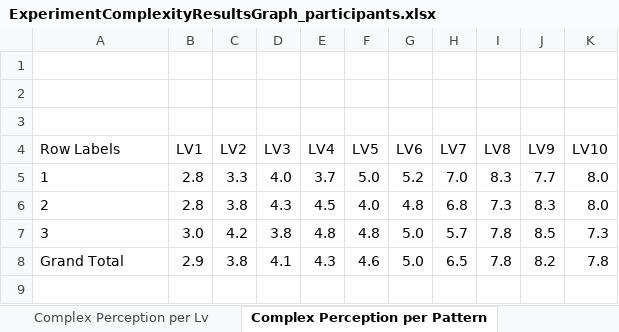
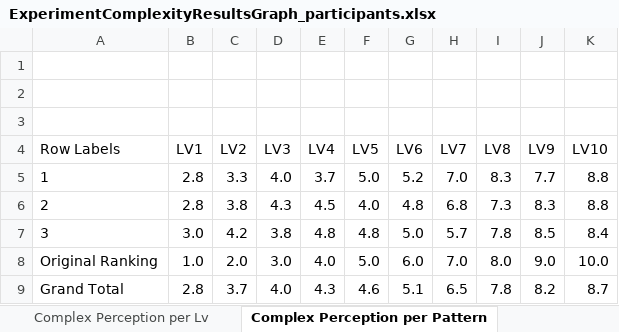
Before and after one commit to arqFabian/Paper2Complexity, an Excel workbook: Excel/ExperimentComplexityResultsGraph_participants.xlsx, sheet Complex Perception per Pattern, drawn as a sheet; values as stored, in another font and other column widths than the file's, no borders; charts and pictures not drawn; addresses are those after the commit; the diff names each change by its address in the sheet, - before the commit and + after, or states it on an @@ line.

```diff
--- a/Excel/ExperimentComplexityResultsGraph_participants.xlsx (sheet Complex Perception per Pattern)
+++ b/Excel/ExperimentComplexityResultsGraph_participants.xlsx (sheet Complex Perception per Pattern)
-K5:K6 (LV10): 8.0
+K5:K6 (LV10): 8.8
-K7 (LV10): 7.3
+K7 (LV10): 8.4
+row 8: Original Ranking | 1.0 | 2.0 | 3.0 | 4.0 | 5.0 | 6.0 | 7.0 | 8.0 | 9.0 | 10.0
-B9 (LV1): 2.9
+B9 (LV1): 2.8
-C9 (LV2): 3.8
+C9 (LV2): 3.7
-D9 (LV3): 4.1
+D9 (LV3): 4.0
-G9 (LV6): 5.0
+G9 (LV6): 5.1
-K9 (LV10): 7.8
+K9 (LV10): 8.7
```
Also changed, not shown: sheet MainTable, sheet ComplexityLvChosenParticipant, sheet ComplexLvChosen, sheet Complex Perception per Lv, charts or pictures, 30 other files.
